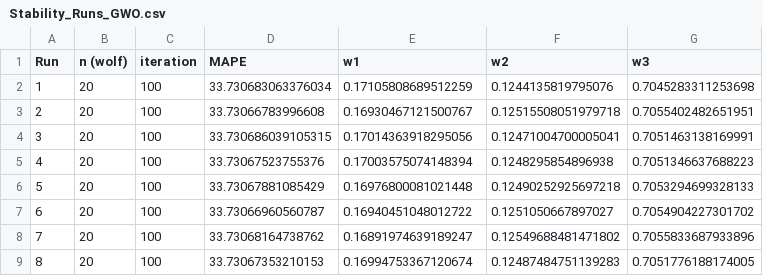
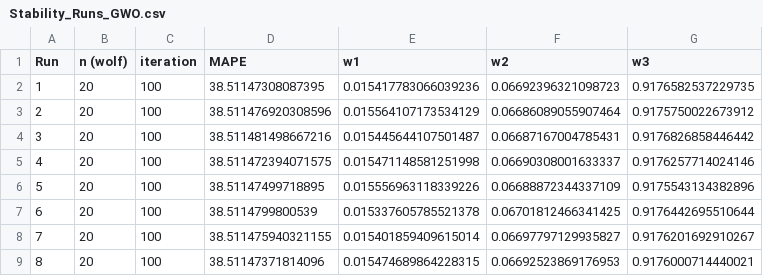
Before and after one commit to pm3t/thesis-gwo, a CSV file: Analysis/Stability_Runs_GWO.csv, drawn as a sheet; only a part is shown; the diff covers the shown part only.

```diff
--- a/Analysis/Stability_Runs_GWO.csv
+++ b/Analysis/Stability_Runs_GWO.csv
@@ -1,9 +1,9 @@
 Run,n (wolf),iteration,MAPE,w1,w2,w3
-1,20,100,33.730683063376034,0.17105808689512259,0.1244135819795076,0.7045283311253698
-2,20,100,33.73066783996608,0.16930467121500767,0.12515508051979718,0.7055402482651951
-3,20,100,33.730686039105315,0.17014363918295056,0.12471004700005041,0.7051463138169991
-4,20,100,33.73067523755376,0.17003575074148394,0.1248295854896938,0.7051346637688223
-5,20,100,33.73067881085429,0.16976800081021448,0.12490252925697218,0.7053294699328133
-6,20,100,33.73066960560787,0.16940451048012722,0.1251050667897027,0.7054904227301702
-7,20,100,33.73068164738762,0.16891974639189247,0.12549688481471802,0.7055833687933896
-8,20,100,33.73067353210153,0.16994753367120674,0.12487484751139283,0.7051776188174005
+1,20,100,38.51147308087395,0.015417783066039236,0.06692396321098723,0.9176582537229735
+2,20,100,38.511476920308596,0.015564107173534129,0.06686089055907464,0.9175750022673912
+3,20,100,38.511481498667216,0.015445644107501487,0.06687167004785431,0.9176826858446442
+4,20,100,38.511472394071575,0.015471148581251998,0.06690308001633337,0.9176257714024146
+5,20,100,38.51147499718895,0.015556963118339226,0.06688872344337109,0.9175543134382896
+6,20,100,38.5114799800539,0.015337605785521378,0.06701812466341425,0.9176442695510644
+7,20,100,38.511475940321155,0.015401859409615014,0.06697797129935827,0.9176201692910267
+8,20,100,38.51147371814096,0.015474689864228315,0.06692523869176953,0.9176000714440021
```
Also changed, not shown: 88 edited cells elsewhere in this file, Analysis/Convergence_Data_GWO.csv, 13 other files.
